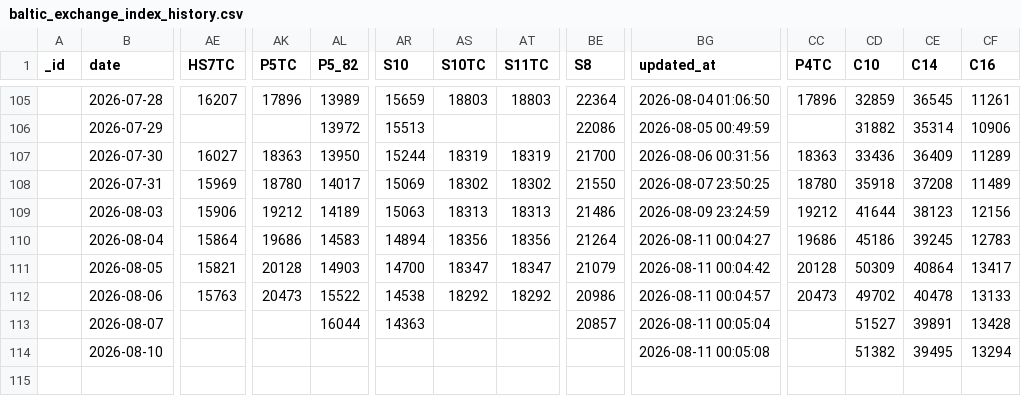
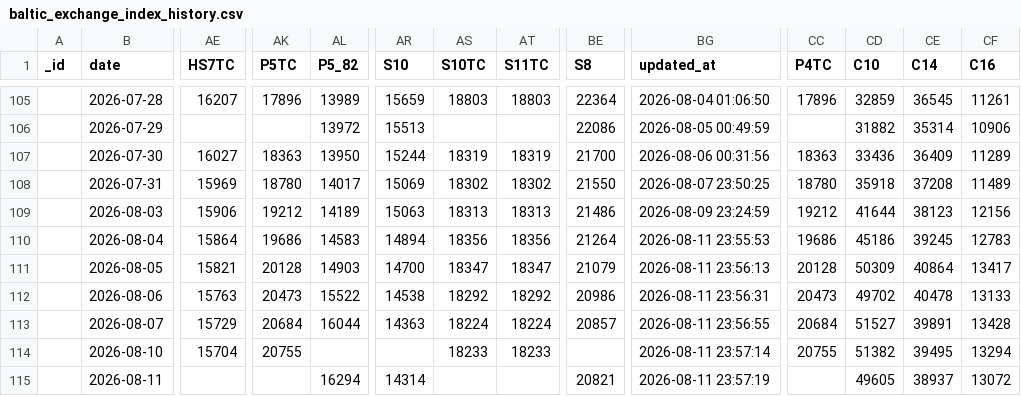
Before and after one commit to xxblxs/bdi-pipeline, a CSV file: baltic_exchange_index_history.csv, drawn as a sheet; only a part is shown, gaps mark what is left out; rows hold the shown columns only; the diff names each change by its address in the sheet, - before the commit and + after, or states it on an @@ line.

```diff
--- a/baltic_exchange_index_history.csv
+++ b/baltic_exchange_index_history.csv
-BG110 (updated_at): 2026-08-11 00:04:27
+BG110 (updated_at): 2026-08-11 23:55:53
-BG111 (updated_at): 2026-08-11 00:04:42
+BG111 (updated_at): 2026-08-11 23:56:13
-BG112 (updated_at): 2026-08-11 00:04:57
+BG112 (updated_at): 2026-08-11 23:56:31
-AE113 (HS7TC): (empty)
+AE113 (HS7TC): 15729
-AK113 (P5TC): (empty)
+AK113 (P5TC): 20684
-AS113 (S10TC): (empty)
+AS113 (S10TC): 18224
-AT113 (S11TC): (empty)
+AT113 (S11TC): 18224
-BG113 (updated_at): 2026-08-11 00:05:04
+BG113 (updated_at): 2026-08-11 23:56:55
-CC113 (P4TC): (empty)
+CC113 (P4TC): 20684
-AE114 (HS7TC): (empty)
+AE114 (HS7TC): 15704
-AK114 (P5TC): (empty)
+AK114 (P5TC): 20755
-AS114 (S10TC): (empty)
+AS114 (S10TC): 18233
-AT114 (S11TC): (empty)
+AT114 (S11TC): 18233
-BG114 (updated_at): 2026-08-11 00:05:08
+BG114 (updated_at): 2026-08-11 23:57:14
-CC114 (P4TC): (empty)
+CC114 (P4TC): 20755
+row 115:  | 2026-08-11 |  |  | 16294 | 14314 |  |  | 20821 | 2026-08-11 23:57:19 |  | 49605 | 38937 | 13072
```
Also changed, not shown: 6 other files.
